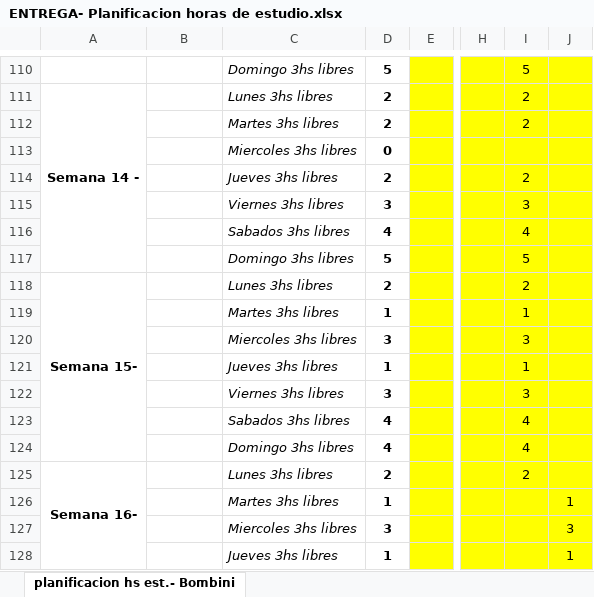
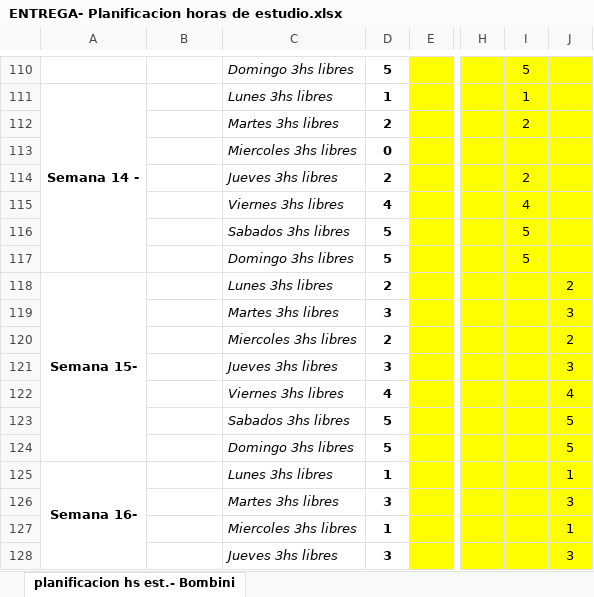
Before and after one commit to alebombini/tareaArgPrograma, an Excel workbook: ENTREGA- Planificacion horas de estudio.xlsx, sheet planificacion hs est.- Bombini, drawn as a sheet; only a part is shown, gaps mark what is left out; values as stored, in another font and other column widths than the file's, no borders; conditional formats not drawn; the diff covers the shown part only; the diff names each change by its address in the sheet, - before the commit and + after, or states it on an @@ line.

```diff
--- a/ENTREGA- Planificacion horas de estudio.xlsx (sheet planificacion hs est.- Bombini)
+++ b/ENTREGA- Planificacion horas de estudio.xlsx (sheet planificacion hs est.- Bombini)
-D111: 2
+D111: 1
-I111: 2
+I111: 1
-D115: 3
+D115: 4
-I115: 3
+I115: 4
-D116: 4
+D116: 5
-I116: 4
+I116: 5
-I118: 2
+I118: (empty)
-J118: (empty)
+J118: 2
-D119: 1
+D119: 3
-I119: 1
+I119: (empty)
-J119: (empty)
+J119: 3
-D120: 3
+D120: 2
-I120: 3
+I120: (empty)
-J120: (empty)
+J120: 2
-D121: 1
+D121: 3
-I121: 1
+I121: (empty)
-J121: (empty)
+J121: 3
-D122: 3
+D122: 4
-I122: 3
+I122: (empty)
-J122: (empty)
+J122: 4
-D123:D124: 4
+D123:D124: 5
-I123:I124: 4
+I123:I124: (empty)
-J123:J124: (empty)
+J123:J124: 5
-D125: 2
+D125: 1
-I125: 2
+I125: (empty)
-J125: (empty)
+J125: 1
-D126: 1
+D126: 3
-J126: 1
+J126: 3
-D127: 3
+D127: 1
-J127: 3
+J127: 1
-D128: 1
+D128: 3
-J128: 1
+J128: 3
```
Also changed, not shown: 213 edited cells elsewhere in this sheet, 1 other file.
